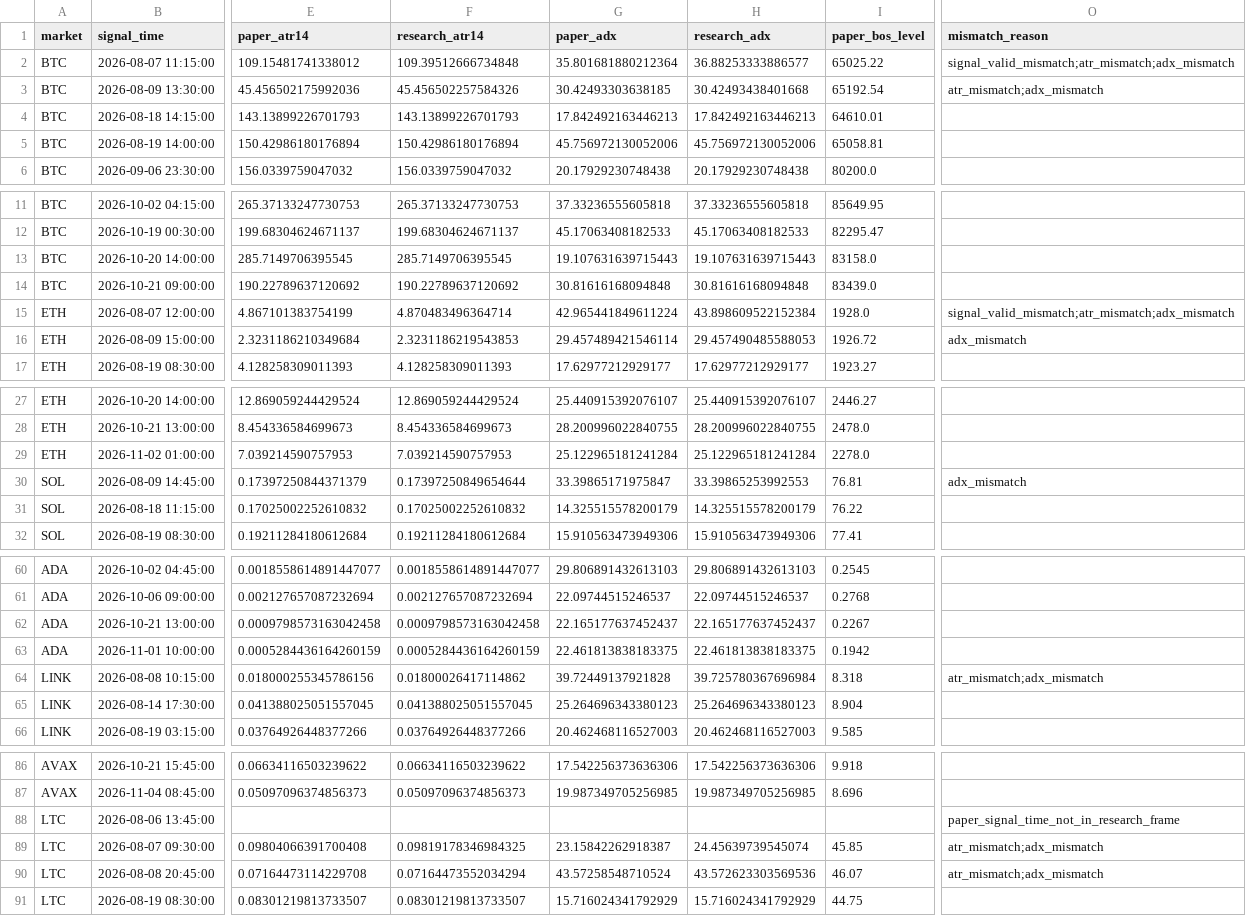
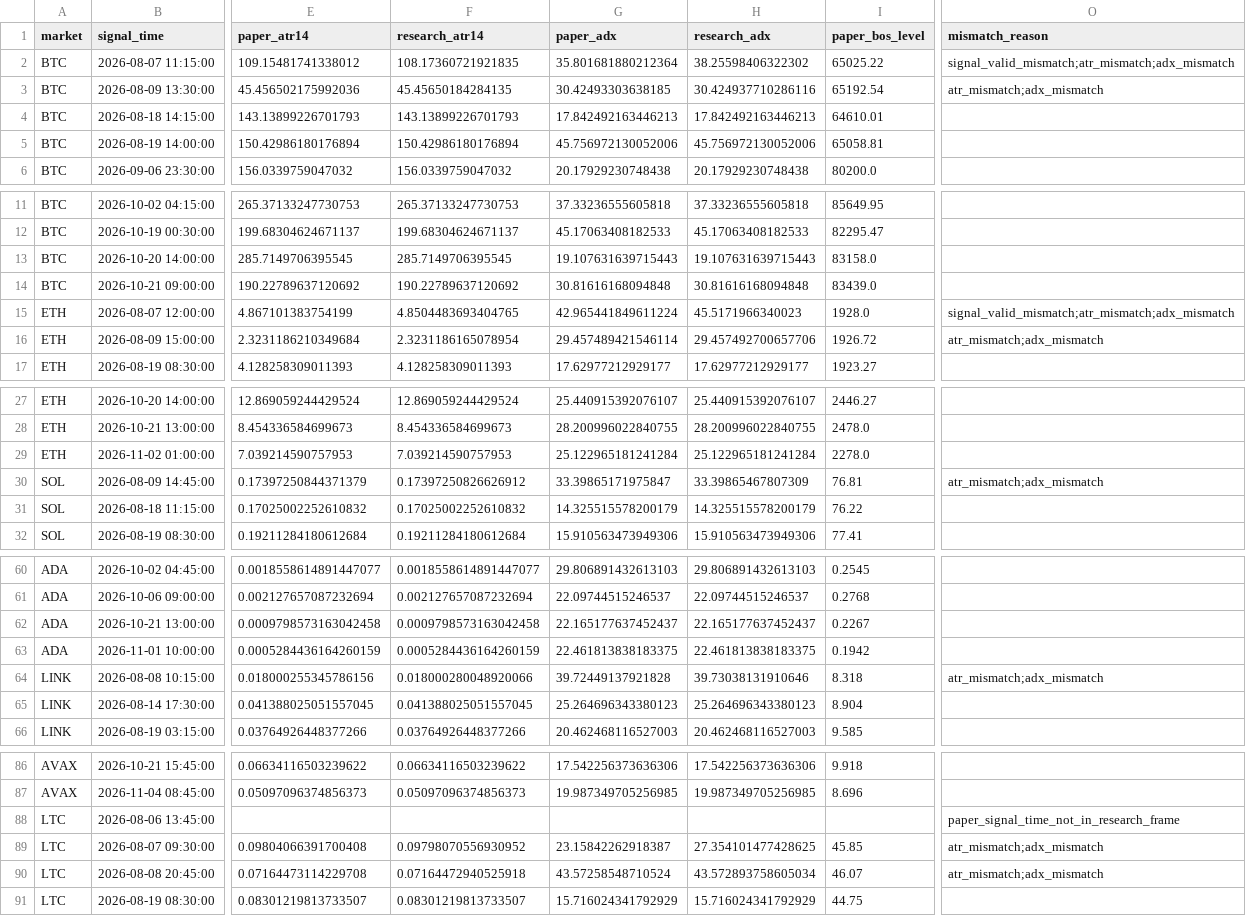
Before and after one commit to BziizB/biAN, a CSV file: paper_trading/mismatch_report.csv, drawn as a sheet; only a part is shown, gaps mark what is left out; the diff names each change by its address in the sheet, - before the commit and + after, or states it on an @@ line.

```diff
--- a/paper_trading/mismatch_report.csv
+++ b/paper_trading/mismatch_report.csv
-F2 (research_atr14): 109.39512666734848
+F2 (research_atr14): 108.17360721921835
-H2 (research_adx): 36.88253333886577
+H2 (research_adx): 38.25598406322302
-F3 (research_atr14): 45.456502257584326
+F3 (research_atr14): 45.45650184284135
-H3 (research_adx): 30.42493438401668
+H3 (research_adx): 30.424937710286116
-F15 (research_atr14): 4.870483496364714
+F15 (research_atr14): 4.8504483693404765
-H15 (research_adx): 43.898609522152384
+H15 (research_adx): 45.5171966340023
-F16 (research_atr14): 2.3231186219543853
+F16 (research_atr14): 2.3231186165078954
-H16 (research_adx): 29.457490485588053
+H16 (research_adx): 29.457492700657706
-O16 (mismatch_reason): adx_mismatch
+O16 (mismatch_reason): atr_mismatch;adx_mismatch
-F30 (research_atr14): 0.17397250849654644
+F30 (research_atr14): 0.17397250826626912
-H30 (research_adx): 33.39865253992553
+H30 (research_adx): 33.39865467807309
-O30 (mismatch_reason): adx_mismatch
+O30 (mismatch_reason): atr_mismatch;adx_mismatch
-F64 (research_atr14): 0.01800026417114862
+F64 (research_atr14): 0.018000280048920066
-H64 (research_adx): 39.725780367696984
+H64 (research_adx): 39.73038131910646
-F89 (research_atr14): 0.09819178346984325
+F89 (research_atr14): 0.09798070556930952
-H89 (research_adx): 24.45639739545074
+H89 (research_adx): 27.354101477428625
-F90 (research_atr14): 0.07164473552034294
+F90 (research_atr14): 0.07164472940525918
-H90 (research_adx): 43.572623303569536
+H90 (research_adx): 43.572893758605034
```
Also changed, not shown: 1 other file.
